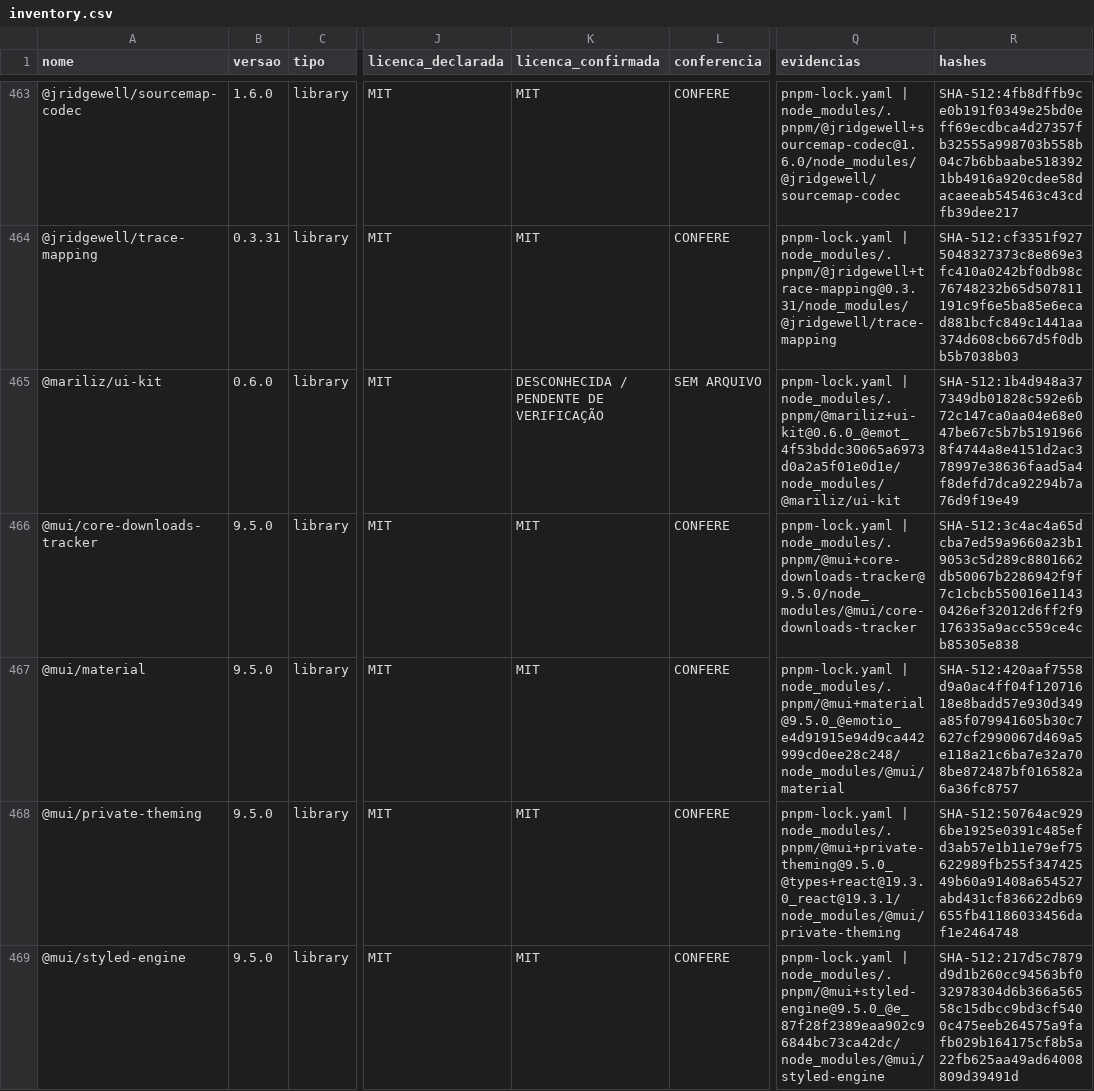
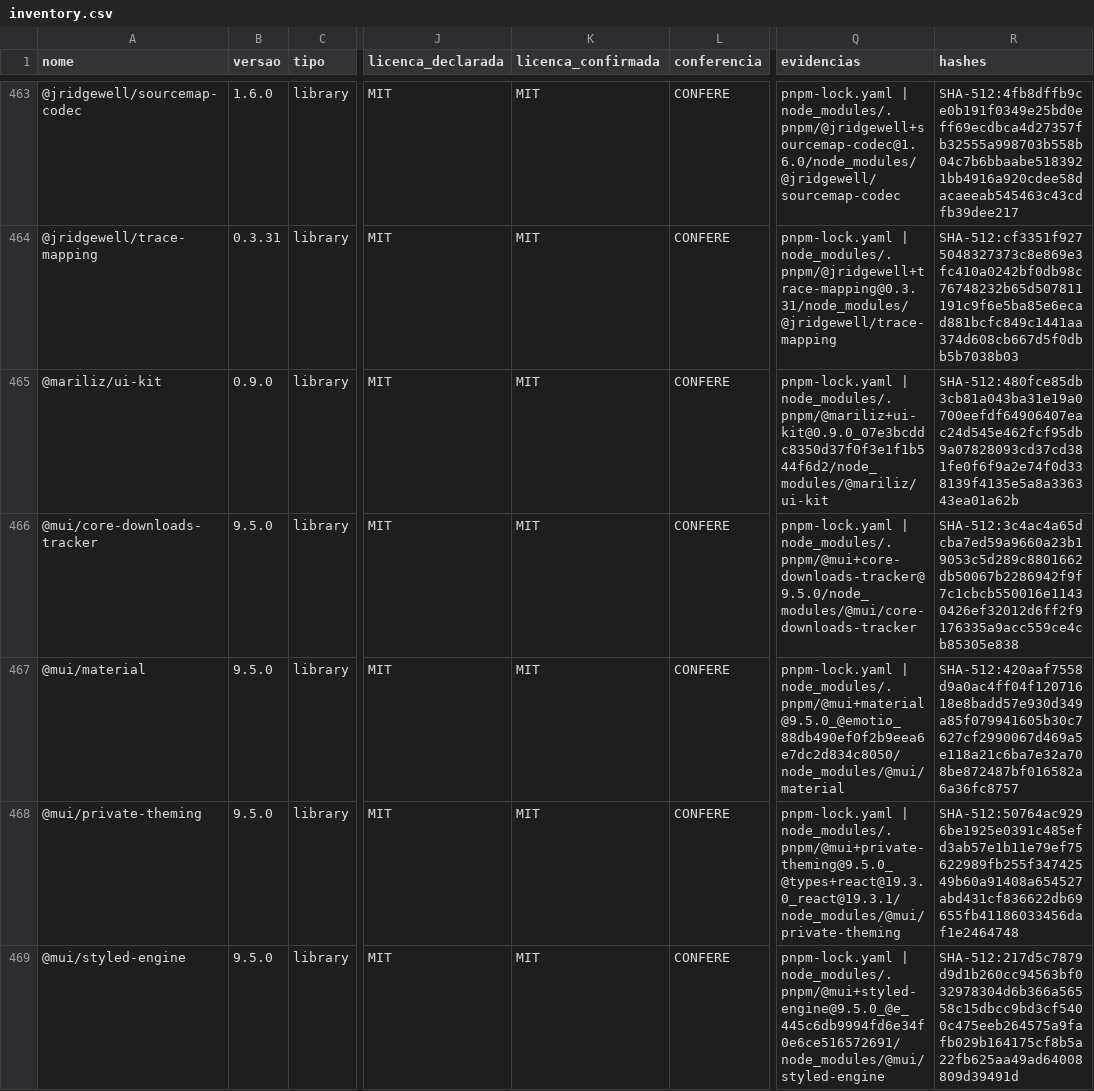
Before and after one commit to Fabinschulz/spock-studio, a CSV file: docs/compliance/data/inventory.csv, drawn as a sheet; only a part is shown, gaps mark what is left out; the diff covers the shown part only; the diff names each change by its address in the sheet, - before the commit and + after, or states it on an @@ line.

Commit message:
fix(compliance): inventário e avisos de terceiros com o ui-kit 0.9.0
O job de conformidade falhava desde a troca do @mariliz/ui-kit para a 0.9.0: o inventário ainda listava a 0.6.0 e não tinha has-flag e supports-color, que chegam pela árvore do @emotion/react. Regerado com generate_sbom.py; o --check passa.

```diff
--- a/docs/compliance/data/inventory.csv
+++ b/docs/compliance/data/inventory.csv
-B465 (versao): 0.6.0
+B465 (versao): 0.9.0
-K465 (licenca_confirmada): DESCONHECIDA / PENDENTE DE VERIFICAÇÃO
+K465 (licenca_confirmada): MIT
-L465 (conferencia): SEM ARQUIVO
+L465 (conferencia): CONFERE
-Q465 (evidencias): pnpm-lock.yaml | node_modules/.pnpm/@mariliz+ui-kit@0.6.0_@emot_4f53bddc30065a6973d0a2a5f01e0d1e/node_modules/@mariliz/ui-kit
+Q465 (evidencias): pnpm-lock.yaml | node_modules/.pnpm/@mariliz+ui-kit@0.9.0_07e3bcddc8350d37f0f3e1f1b544f6d2/node_modules/@mariliz/ui-kit
-R465 (hashes): SHA-512:1b4d948a377349db01828c592e6b72c147ca0aa04e68e047be67c5b7b51919668f4744a8e4151d2ac378997e38636faad5a4f8defd7dca92294b7a76d9f19e49
+R465 (hashes): SHA-512:480fce85db3cb81a043ba31e19a0700eefdf64906407eac24d545e462fcf95db9a07828093cd37cd381fe0f6f9a2e74f0d338139f4135e5a8a336343ea01a62b
-Q467 (evidencias): pnpm-lock.yaml | node_modules/.pnpm/@mui+material@9.5.0_@emotio_e4d91915e94d9ca442999cd0ee28c248/node_modules/@mui/material
+Q467 (evidencias): pnpm-lock.yaml | node_modules/.pnpm/@mui+material@9.5.0_@emotio_88db490ef0f2b9eea6e7dc2d834c8050/node_modules/@mui/material
-Q469 (evidencias): pnpm-lock.yaml | node_modules/.pnpm/@mui+styled-engine@9.5.0_@e_87f28f2389eaa902c96844bc73ca42dc/node_modules/@mui/styled-engine
+Q469 (evidencias): pnpm-lock.yaml | node_modules/.pnpm/@mui+styled-engine@9.5.0_@e_445c6db9994fd6e34f0e6ce516572691/node_modules/@mui/styled-engine
```
Also changed, not shown: 35 edited cells elsewhere in this file, 12 other files.
